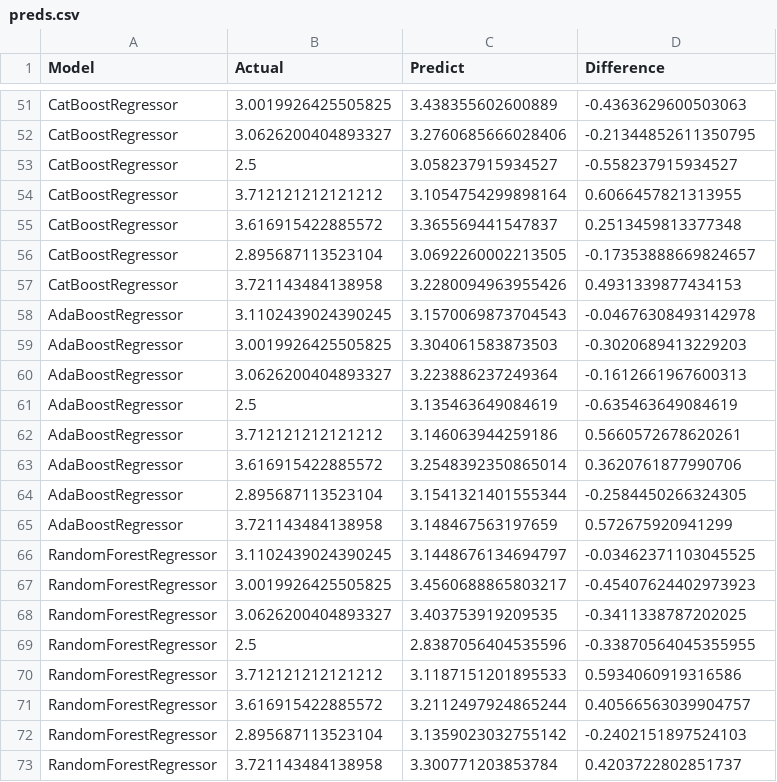
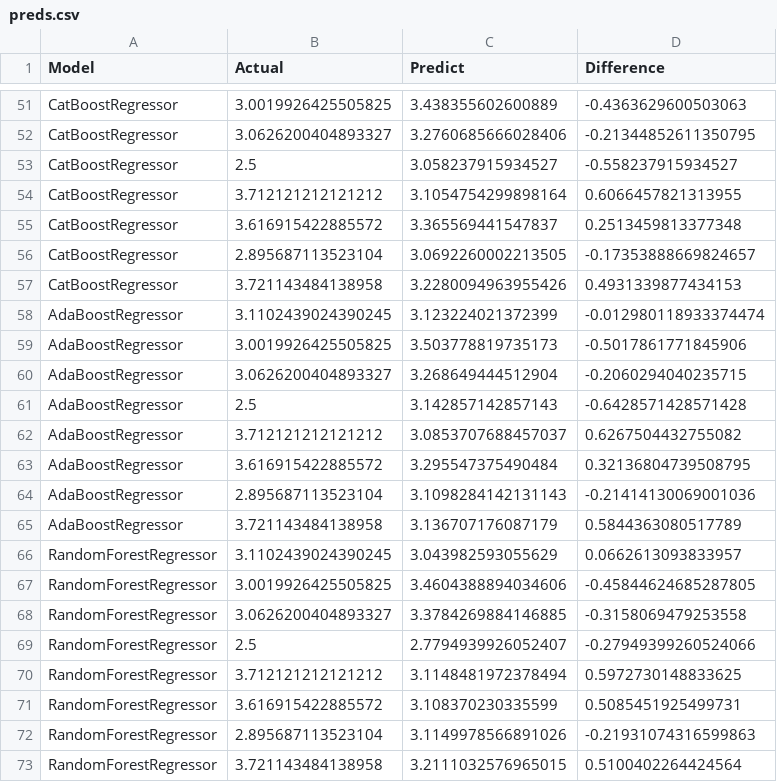
Before and after one commit to sarthakone105/Escorts_Kubota_task, a CSV file: csv/preds.csv, drawn as a sheet; only a part is shown, gaps mark what is left out; the diff covers the shown part only.

```diff
--- a/csv/preds.csv
+++ b/csv/preds.csv
@@ -57,17 +57,17 @@ CatBoostRegressor,2.895687113523104,3.0692260002213505,-0.17353888669824657
 CatBoostRegressor,3.721143484138958,3.2280094963955426,0.4931339877434153
-AdaBoostRegressor,3.1102439024390245,3.1570069873704543,-0.04676308493142978
-AdaBoostRegressor,3.0019926425505825,3.304061583873503,-0.3020689413229203
-AdaBoostRegressor,3.0626200404893327,3.223886237249364,-0.1612661967600313
-AdaBoostRegressor,2.5,3.135463649084619,-0.635463649084619
-AdaBoostRegressor,3.712121212121212,3.146063944259186,0.5660572678620261
-AdaBoostRegressor,3.616915422885572,3.2548392350865014,0.3620761877990706
-AdaBoostRegressor,2.895687113523104,3.1541321401555344,-0.2584450266324305
-AdaBoostRegressor,3.721143484138958,3.148467563197659,0.572675920941299
-RandomForestRegressor,3.1102439024390245,3.1448676134694797,-0.03462371103045525
-RandomForestRegressor,3.0019926425505825,3.4560688865803217,-0.45407624402973923
-RandomForestRegressor,3.0626200404893327,3.403753919209535,-0.3411338787202025
-RandomForestRegressor,2.5,2.8387056404535596,-0.33870564045355955
-RandomForestRegressor,3.712121212121212,3.1187151201895533,0.5934060919316586
-RandomForestRegressor,3.616915422885572,3.2112497924865244,0.40566563039904757
-RandomForestRegressor,2.895687113523104,3.1359023032755142,-0.2402151897524103
-RandomForestRegressor,3.721143484138958,3.300771203853784,0.4203722802851737
+AdaBoostRegressor,3.1102439024390245,3.123224021372399,-0.012980118933374474
+AdaBoostRegressor,3.0019926425505825,3.503778819735173,-0.5017861771845906
+AdaBoostRegressor,3.0626200404893327,3.268649444512904,-0.2060294040235715
+AdaBoostRegressor,2.5,3.142857142857143,-0.6428571428571428
+AdaBoostRegressor,3.712121212121212,3.0853707688457037,0.6267504432755082
+AdaBoostRegressor,3.616915422885572,3.295547375490484,0.32136804739508795
+AdaBoostRegressor,2.895687113523104,3.1098284142131143,-0.21414130069001036
+AdaBoostRegressor,3.721143484138958,3.136707176087179,0.5844363080517789
+RandomForestRegressor,3.1102439024390245,3.043982593055629,0.0662613093833957
+RandomForestRegressor,3.0019926425505825,3.4604388894034606,-0.45844624685287805
+RandomForestRegressor,3.0626200404893327,3.3784269884146885,-0.3158069479253558
+RandomForestRegressor,2.5,2.7794939926052407,-0.27949399260524066
+RandomForestRegressor,3.712121212121212,3.1148481972378494,0.5972730148833625
+RandomForestRegressor,3.616915422885572,3.108370230335599,0.5085451925499731
+RandomForestRegressor,2.895687113523104,3.1149978566891026,-0.21931074316599863
+RandomForestRegressor,3.721143484138958,3.2111032576965015,0.5100402264424564
```
Also changed, not shown: 6 edited cells elsewhere in this file, src/notebook/catboost_info/time_left.tsv, 20 other files.
